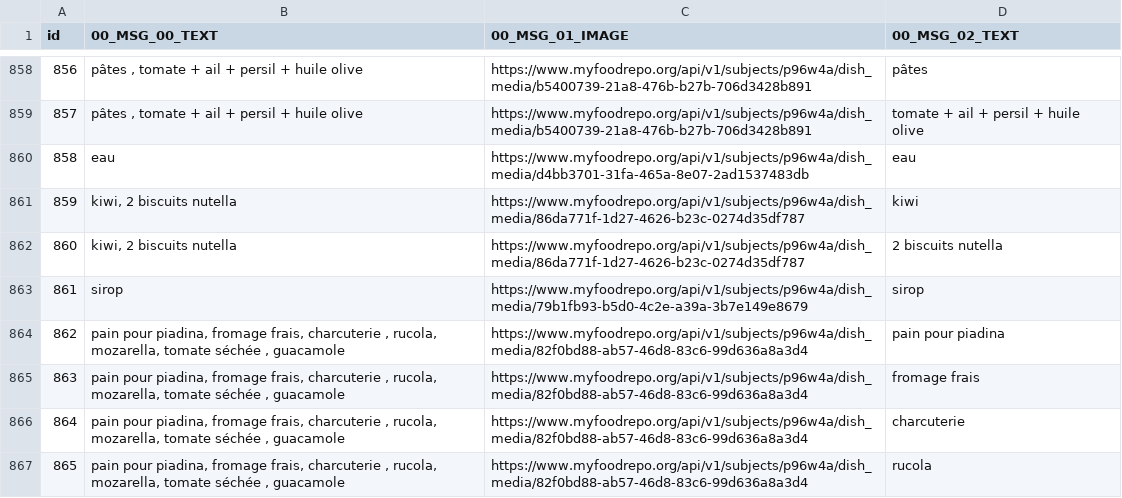
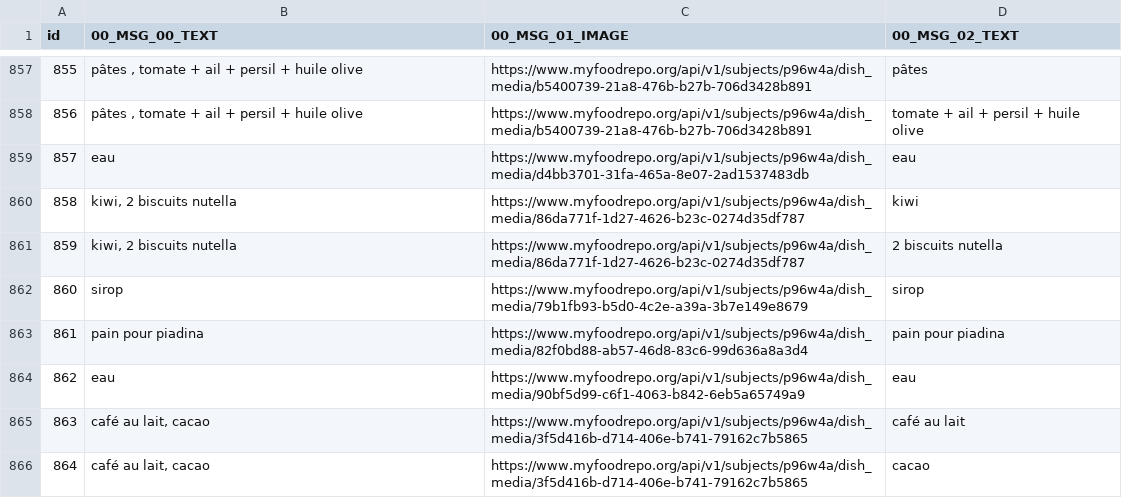
Before and after one commit to samaaraaah/volumetric-estimation-of-food-bachelor-project, a CSV file: data/ready/weight_data_cleaned_ready.csv, drawn as a sheet; only a part is shown, gaps mark what is left out; the shorter side is filled out with more unchanged rows; removed rows and columns are numbered as before the commit, all else as after; the diff covers the shown part only; the diff names each change by its address in the sheet, - before the commit and + after, or states it on an @@ line.

```diff
--- a/data/ready/weight_data_cleaned_ready.csv
+++ b/data/ready/weight_data_cleaned_ready.csv
@@ column A (id) renumbered from row 745 down @@
-B863 (00_MSG_00_TEXT): pain pour piadina, fromage frais, charcuterie , rucola, mozarella, tomate séchée , guacamole
+B863 (00_MSG_00_TEXT): pain pour piadina
-row 865: 863 | pain pour piadina, fromage frais, charcuterie , rucola, mozarella, tomate séchée , guacamole | https://www.myfoodrepo.org/api/v1/subjects/p96w4a/dish_media/82f0bd88-ab57-46d8-83c6-99d636a8a3d4 | fromage frais
-row 866: 864 | pain pour piadina, fromage frais, charcuterie , rucola, mozarella, tomate séchée , guacamole | https://www.myfoodrepo.org/api/v1/subjects/p96w4a/dish_media/82f0bd88-ab57-46d8-83c6-99d636a8a3d4 | charcuterie
-row 867: 865 | pain pour piadina, fromage frais, charcuterie , rucola, mozarella, tomate séchée , guacamole | https://www.myfoodrepo.org/api/v1/subjects/p96w4a/dish_media/82f0bd88-ab57-46d8-83c6-99d636a8a3d4 | rucola
```
Also changed, not shown: 19 removed rows and 12 edited cells elsewhere in this file, data/cleaned/weight_data_cleaned.csv, data/cleaned/weight_data_cleaned_grouped.csv, 38 other files.
